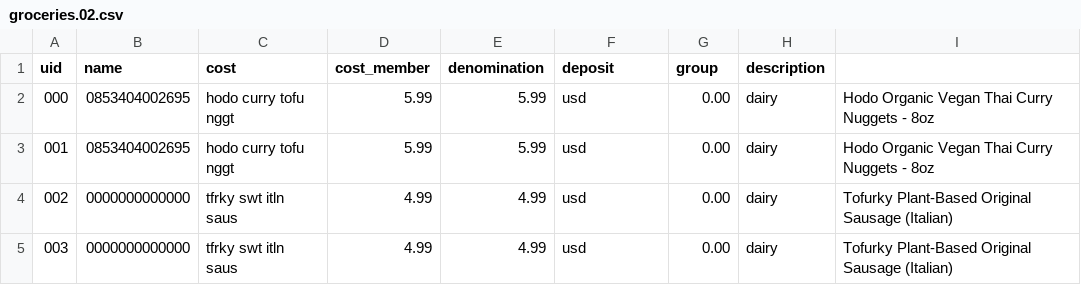
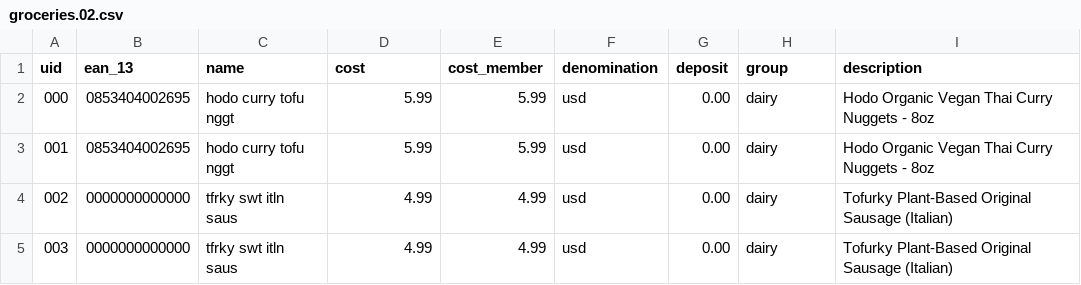
Before and after one commit to leafyrabbet/leafyrabbet_data, a CSV file: groceries.02.csv, drawn as a sheet; only a part is shown.

Commit message:
FIX: Missing Column Name
- `ean_13` column name was missing from 2 files.

```diff
--- a/groceries.02.csv
+++ b/groceries.02.csv
@@ -1,2 +1,2 @@
-uid,name,cost,cost_member,denomination,deposit,group,description
+uid,ean_13,name,cost,cost_member,denomination,deposit,group,description
 000,0853404002695,"hodo curry tofu nggt",5.99,5.99,usd,0.00,"dairy","Hodo Organic Vegan Thai Curry Nuggets - 8oz"
```
Also changed, not shown: groceries.03.csv.
